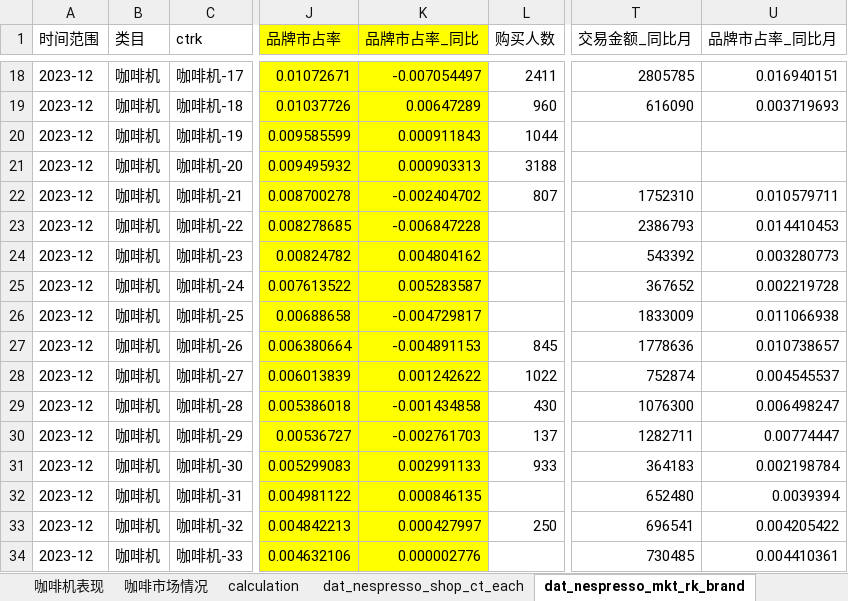
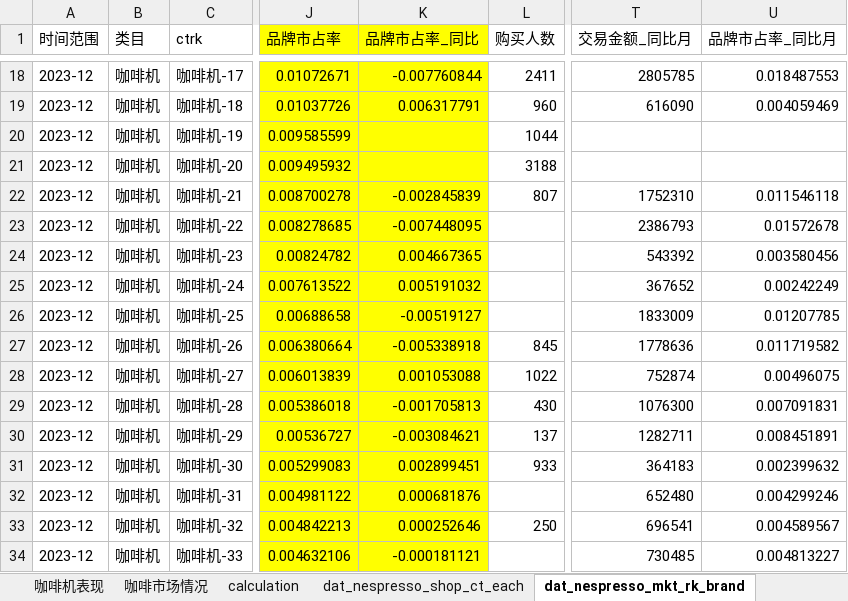
Before and after one commit to MultiHeAd/nespresso_auto_prs, an Excel workbook: nespresso_auto_prs/data/nespresso_rpt_data_202401.xlsx, sheet dat_nespresso_mkt_rk_brand, drawn as a sheet; only a part is shown, gaps mark what is left out; values as stored, in another font and other column widths than the file's, no borders; the diff covers the shown part only; the diff names each change by its address in the sheet, - before the commit and + after, or states it on an @@ line.

```diff
--- a/nespresso_auto_prs/data/nespresso_rpt_data_202401.xlsx (sheet dat_nespresso_mkt_rk_brand)
+++ b/nespresso_auto_prs/data/nespresso_rpt_data_202401.xlsx (sheet dat_nespresso_mkt_rk_brand)
-K18 (品牌市占率_同比): -0.007054497
+K18 (品牌市占率_同比): -0.007760844
-U18 (品牌市占率_同比月): 0.016940151
+U18 (品牌市占率_同比月): 0.018487553
-K19 (品牌市占率_同比): 0.00647289
+K19 (品牌市占率_同比): 0.006317791
-U19 (品牌市占率_同比月): 0.003719693
+U19 (品牌市占率_同比月): 0.004059469
-K20 (品牌市占率_同比): 0.000911843
+K20 (品牌市占率_同比): (empty)
-K21 (品牌市占率_同比): 0.000903313
+K21 (品牌市占率_同比): (empty)
-K22 (品牌市占率_同比): -0.002404702
+K22 (品牌市占率_同比): -0.002845839
-U22 (品牌市占率_同比月): 0.010579711
+U22 (品牌市占率_同比月): 0.011546118
-K23 (品牌市占率_同比): -0.006847228
+K23 (品牌市占率_同比): -0.007448095
-U23 (品牌市占率_同比月): 0.014410453
+U23 (品牌市占率_同比月): 0.01572678
-K24 (品牌市占率_同比): 0.004804162
+K24 (品牌市占率_同比): 0.004667365
-U24 (品牌市占率_同比月): 0.003280773
+U24 (品牌市占率_同比月): 0.003580456
-K25 (品牌市占率_同比): 0.005283587
+K25 (品牌市占率_同比): 0.005191032
-U25 (品牌市占率_同比月): 0.002219728
+U25 (品牌市占率_同比月): 0.00242249
-K26 (品牌市占率_同比): -0.004729817
+K26 (品牌市占率_同比): -0.00519127
-U26 (品牌市占率_同比月): 0.011066938
+U26 (品牌市占率_同比月): 0.01207785
-K27 (品牌市占率_同比): -0.004891153
+K27 (品牌市占率_同比): -0.005338918
-U27 (品牌市占率_同比月): 0.010738657
+U27 (品牌市占率_同比月): 0.011719582
-K28 (品牌市占率_同比): 0.001242622
+K28 (品牌市占率_同比): 0.001053088
-U28 (品牌市占率_同比月): 0.004545537
+U28 (品牌市占率_同比月): 0.00496075
-K29 (品牌市占率_同比): -0.001434858
+K29 (品牌市占率_同比): -0.001705813
-U29 (品牌市占率_同比月): 0.006498247
+U29 (品牌市占率_同比月): 0.007091831
-K30 (品牌市占率_同比): -0.002761703
+K30 (品牌市占率_同比): -0.003084621
-U30 (品牌市占率_同比月): 0.00774447
+U30 (品牌市占率_同比月): 0.008451891
-K31 (品牌市占率_同比): 0.002991133
+K31 (品牌市占率_同比): 0.002899451
-U31 (品牌市占率_同比月): 0.002198784
+U31 (品牌市占率_同比月): 0.002399632
-K32 (品牌市占率_同比): 0.000846135
+K32 (品牌市占率_同比): 0.000681876
-U32 (品牌市占率_同比月): 0.0039394
+U32 (品牌市占率_同比月): 0.004299246
-K33 (品牌市占率_同比): 0.000427997
+K33 (品牌市占率_同比): 0.000252646
-U33 (品牌市占率_同比月): 0.004205422
+U33 (品牌市占率_同比月): 0.004589567
-K34 (品牌市占率_同比): 0.000002776
+K34 (品牌市占率_同比): -0.000181121
-U34 (品牌市占率_同比月): 0.004410361
+U34 (品牌市占率_同比月): 0.004813227
```
Also changed, not shown: 147 edited cells elsewhere in this sheet, other sheet tabs, formulas that keep their value, nespresso_auto_prs/nes_other_ document/dat_nespresso_mkt_rk_brand.xlsx, nespresso_auto_prs/nes_other_ document/dat_nespresso_mkt_share.xlsx.
